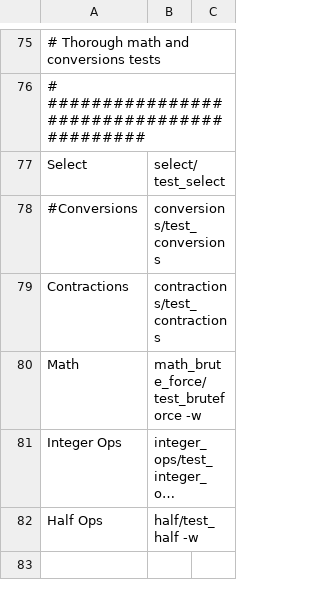
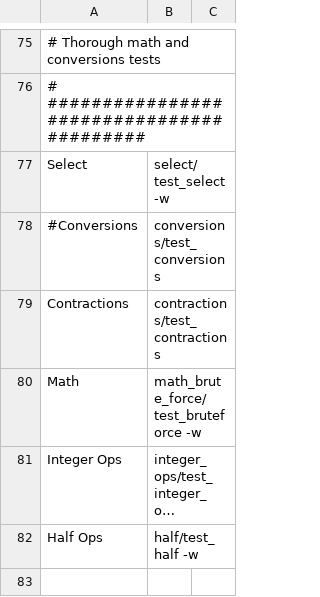
Before and after one commit to sailfishos-mirror/mesa, a CSV file: .gitlab-ci/opencl_conformance_tests_mesa.csv, drawn as a sheet; only a part is shown, gaps mark what is left out; long unchanged cells end in …; the diff names each change by its address in the sheet, - before the commit and + after, or states it on an @@ line.

Commit message:
ci/cl-cts: Wimpy Select
The full Select test takes too long, ~45m vs ~15s for wimpy.  Use the
wimpy version so we don't have to skip this test completely.

Signed-off-by: Rob Clark <rob.clark@oss.qualcomm.com>
Part-of: <https://gitlab.freedesktop.org/mesa/mesa/-/merge_requests/43665>

```diff
--- a/.gitlab-ci/opencl_conformance_tests_mesa.csv
+++ b/.gitlab-ci/opencl_conformance_tests_mesa.csv
-B77: select/test_select
+B77: select/test_select -w
```
